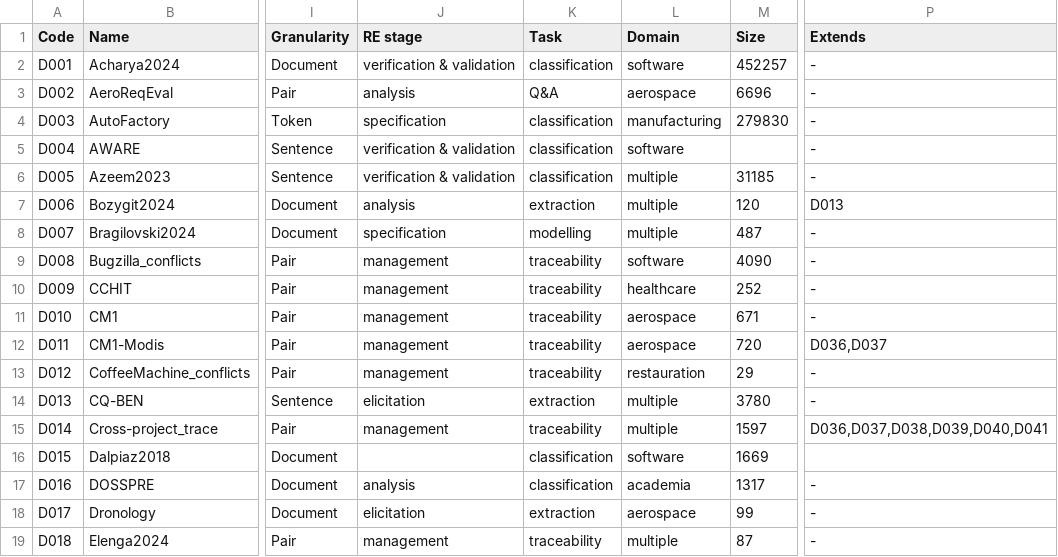
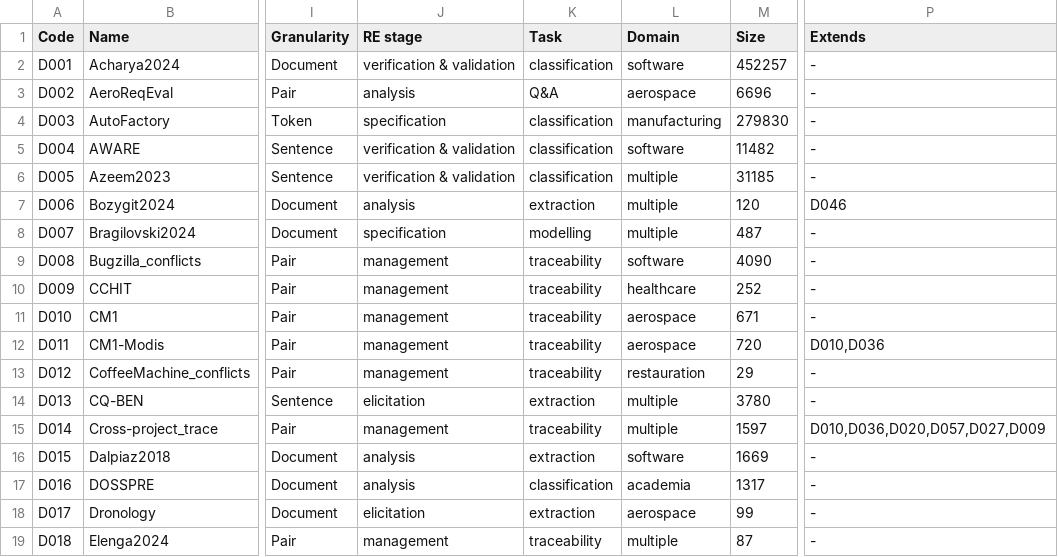
Before and after one commit to nlp4se/LLM4RE-Datasets, a CSV file: data/datasets - datasets.csv, drawn as a sheet; only a part is shown, gaps mark what is left out; the diff covers the shown part only; the diff names each change by its address in the sheet, - before the commit and + after, or states it on an @@ line.

```diff
--- a/data/datasets - datasets.csv
+++ b/data/datasets - datasets.csv
-M5 (Size): (empty)
+M5 (Size): 11482
-P7 (Extends): D013
+P7 (Extends): D046
-P12 (Extends): D036,D037
+P12 (Extends): D010,D036
-P15 (Extends): D036,D037,D038,D039,D040,D041
+P15 (Extends): D010,D036,D020,D057,D027,D009
-J16 (RE stage): (empty)
+J16 (RE stage): analysis
-K16 (Task): classification
+K16 (Task): extraction
-P16 (Extends): (empty)
+P16 (Extends): -
```
Also changed, not shown: 3 added rows, 5 removed rows and 82 edited cells elsewhere in this file.
